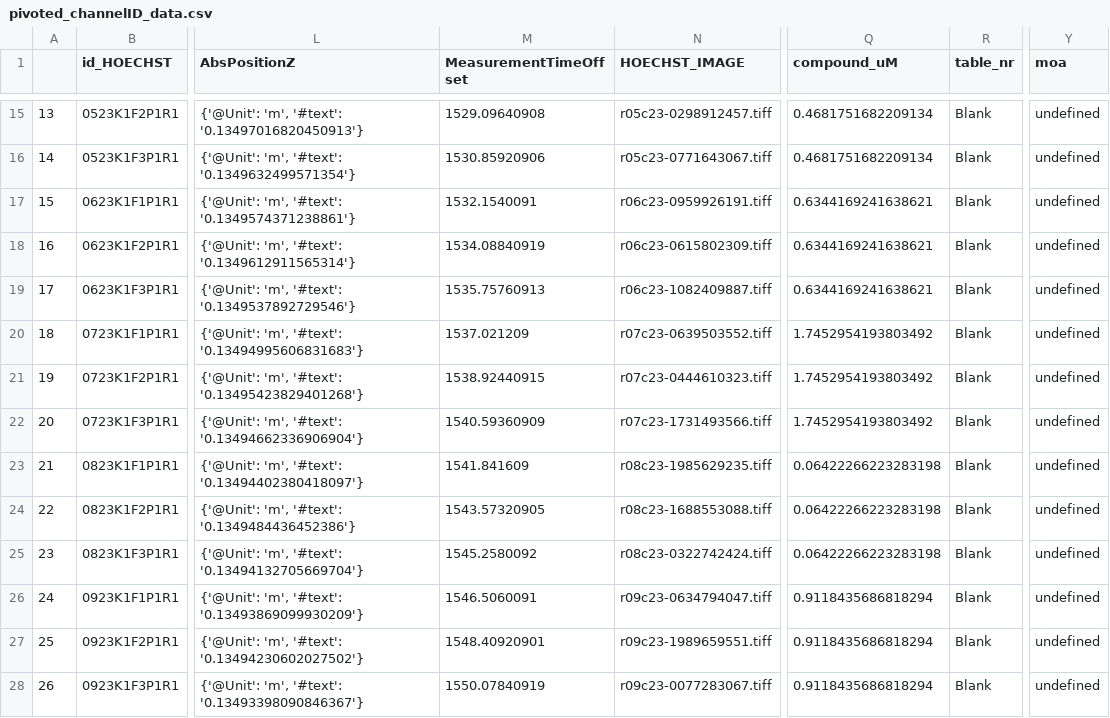
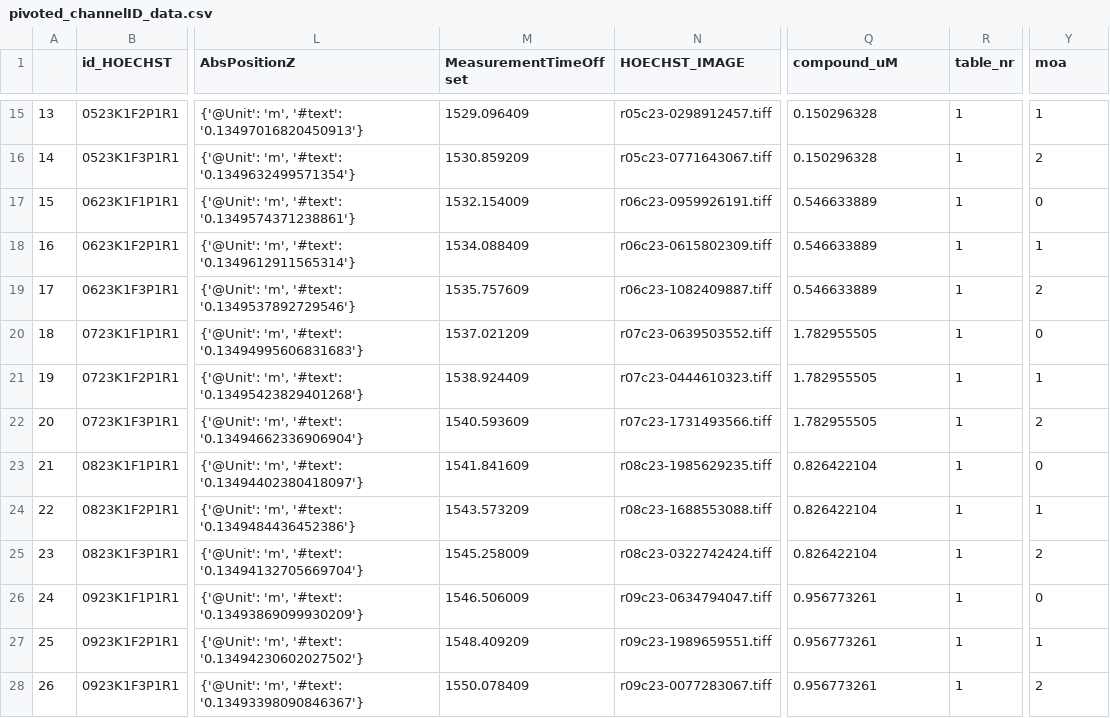
Before and after one commit to worldteacher-global/UMM-Discovery, a CSV file: pivoted_channelID_data.csv, drawn as a sheet; only a part is shown, gaps mark what is left out; the diff covers the shown part only; the diff names each change by its address in the sheet, - before the commit and + after, or states it on an @@ line.

```diff
--- a/pivoted_channelID_data.csv
+++ b/pivoted_channelID_data.csv
-M15 (MeasurementTimeOffset): 1529.09640908
+M15 (MeasurementTimeOffset): 1529.096409
-Q15:Q16 (compound_uM): 0.4681751682209134
+Q15:Q16 (compound_uM): 0.150296328
-R15:R28 (table_nr): Blank
+R15:R28 (table_nr): 1
-Y15 (moa): undefined
+Y15 (moa): 1
-M16 (MeasurementTimeOffset): 1530.85920906
+M16 (MeasurementTimeOffset): 1530.859209
-Y16 (moa): undefined
+Y16 (moa): 2
-M17 (MeasurementTimeOffset): 1532.1540091
+M17 (MeasurementTimeOffset): 1532.154009
-Q17:Q19 (compound_uM): 0.6344169241638621
+Q17:Q19 (compound_uM): 0.546633889
-Y17 (moa): undefined
+Y17 (moa): 0
-M18 (MeasurementTimeOffset): 1534.08840919
+M18 (MeasurementTimeOffset): 1534.088409
-Y18 (moa): undefined
+Y18 (moa): 1
-M19 (MeasurementTimeOffset): 1535.75760913
+M19 (MeasurementTimeOffset): 1535.757609
-Y19 (moa): undefined
+Y19 (moa): 2
-Q20:Q22 (compound_uM): 1.7452954193803492
+Q20:Q22 (compound_uM): 1.782955505
-Y20 (moa): undefined
+Y20 (moa): 0
-M21 (MeasurementTimeOffset): 1538.92440915
+M21 (MeasurementTimeOffset): 1538.924409
-Y21 (moa): undefined
+Y21 (moa): 1
-M22 (MeasurementTimeOffset): 1540.59360909
+M22 (MeasurementTimeOffset): 1540.593609
-Y22 (moa): undefined
+Y22 (moa): 2
-Q23:Q25 (compound_uM): 0.06422266223283198
+Q23:Q25 (compound_uM): 0.826422104
-Y23 (moa): undefined
+Y23 (moa): 0
-M24 (MeasurementTimeOffset): 1543.57320905
+M24 (MeasurementTimeOffset): 1543.573209
-Y24 (moa): undefined
+Y24 (moa): 1
-M25 (MeasurementTimeOffset): 1545.2580092
+M25 (MeasurementTimeOffset): 1545.258009
-Y25 (moa): undefined
+Y25 (moa): 2
-M26 (MeasurementTimeOffset): 1546.5060091
+M26 (MeasurementTimeOffset): 1546.506009
-Q26:Q28 (compound_uM): 0.9118435686818294
+Q26:Q28 (compound_uM): 0.956773261
-Y26 (moa): undefined
+Y26 (moa): 0
-M27 (MeasurementTimeOffset): 1548.40920901
+M27 (MeasurementTimeOffset): 1548.409209
-Y27 (moa): undefined
+Y27 (moa): 1
-M28 (MeasurementTimeOffset): 1550.07840919
+M28 (MeasurementTimeOffset): 1550.078409
-Y28 (moa): undefined
+Y28 (moa): 2
```
Also changed, not shown: 135 edited cells elsewhere in this file, 3 other files.
